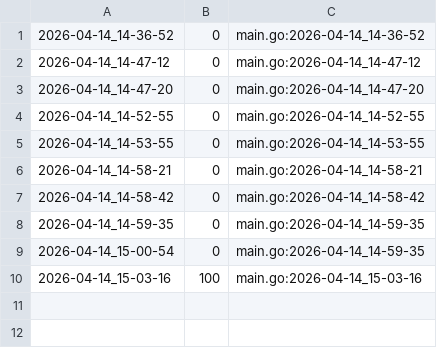
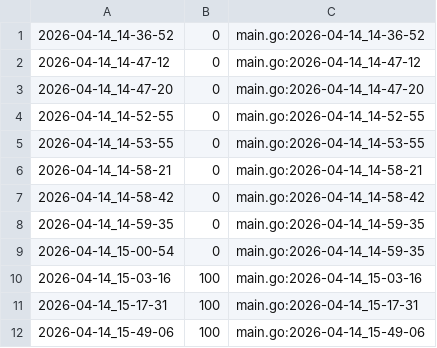
Before and after one commit to qxcode-course/ed-seg-bloco-a-verissimo69, a CSV file: .tko/track/ed@labirinto/track.csv, drawn as a sheet.

```diff
--- a/.tko/track/ed@labirinto/track.csv
+++ b/.tko/track/ed@labirinto/track.csv
@@ -10 +10,3 @@
 2026-04-14_15-03-16,100,main.go:2026-04-14_15-03-16
+2026-04-14_15-17-31,100,main.go:2026-04-14_15-17-31
+2026-04-14_15-49-06,100,main.go:2026-04-14_15-49-06
```
Also changed, not shown: 10 other files.
